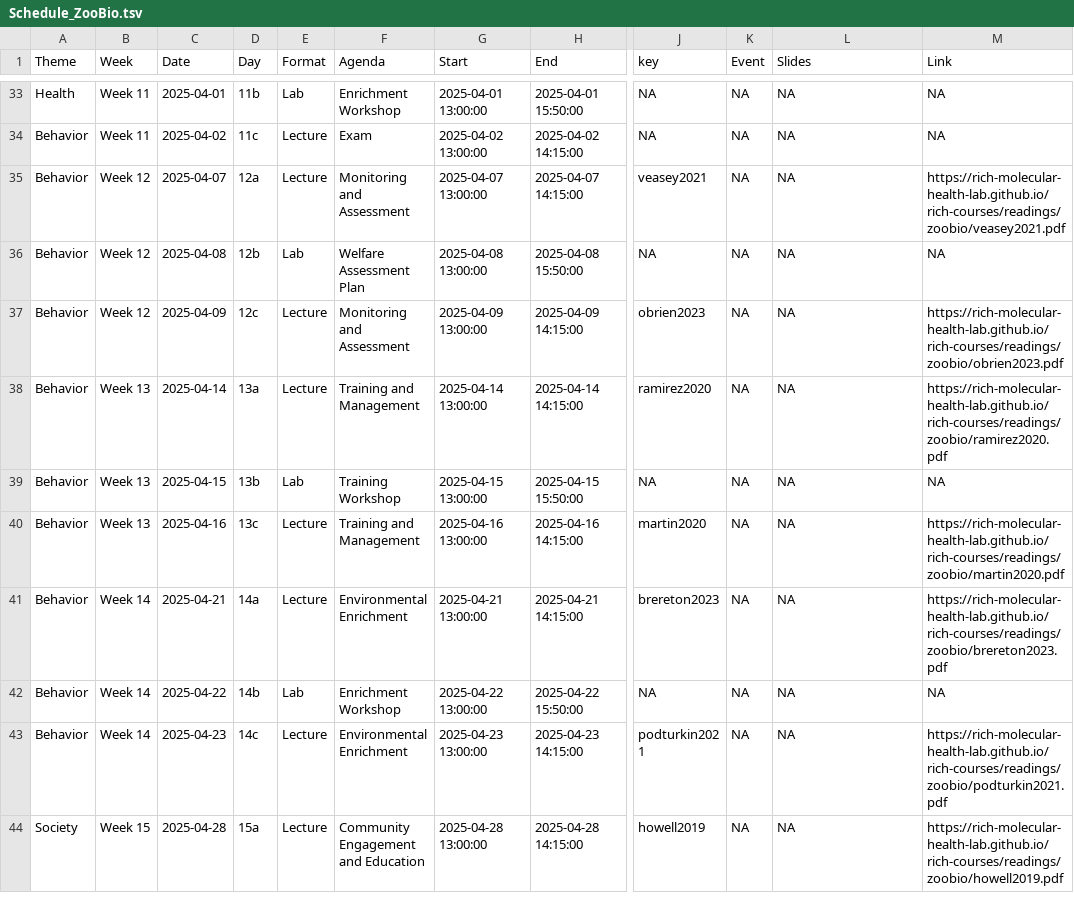
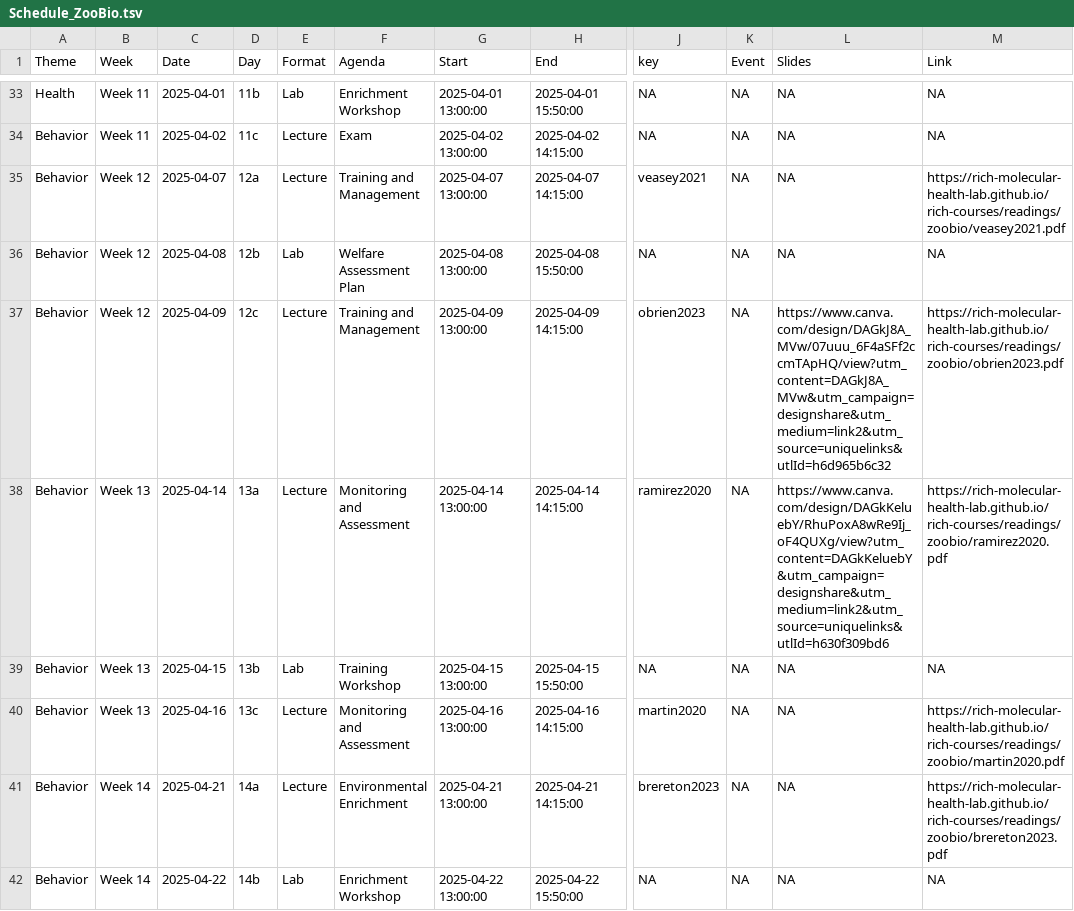
Before and after one commit to Rich-Molecular-Health-Lab/rich-courses, a TSV file: schedules/Schedule_ZooBio.tsv, drawn as a sheet; only a part is shown, gaps mark what is left out; the shorter side is filled out with more unchanged rows; the diff names each change by its address in the sheet, - before the commit and + after, or states it on an @@ line.

Commit message:
zoo bio schedule updated now

```diff
--- a/schedules/Schedule_ZooBio.tsv
+++ b/schedules/Schedule_ZooBio.tsv
-F35 (Agenda): Monitoring and Assessment
+F35 (Agenda): Training and Management
-F37 (Agenda): Monitoring and Assessment
+F37 (Agenda): Training and Management
-L37 (Slides): NA
+L37 (Slides): https://www.canva.com/design/DAGkJ8A_MVw/07uuu_6F4aSFf2ccmTApHQ/view?utm_content=DAGkJ8A_MVw&utm_campaign=designshare&utm_medium=link2&utm_source=uniquelinks&utlId=h6d965b6c32
-F38 (Agenda): Training and Management
+F38 (Agenda): Monitoring and Assessment
-L38 (Slides): NA
+L38 (Slides): https://www.canva.com/design/DAGkKeluebY/RhuPoxA8wRe9Ij_oF4QUXg/view?utm_content=DAGkKeluebY&utm_campaign=designshare&utm_medium=link2&utm_source=uniquelinks&utlId=h630f309bd6
-F40 (Agenda): Training and Management
+F40 (Agenda): Monitoring and Assessment
```
Also changed, not shown: 5 other files.
